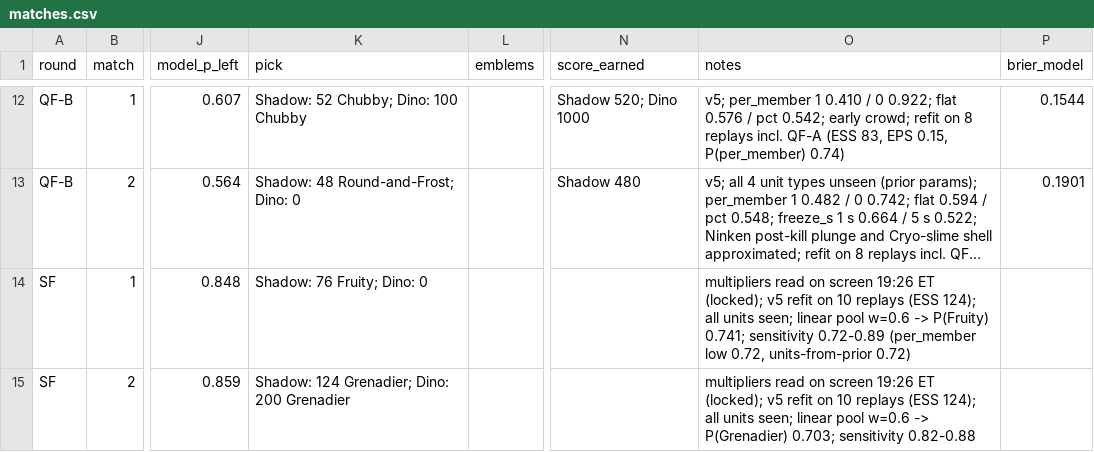
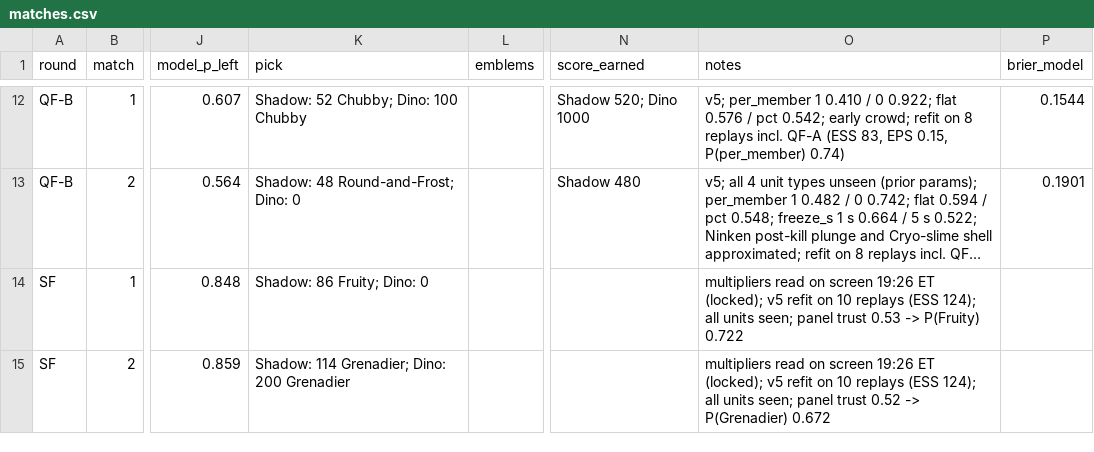
Before and after one commit to jadenzou1-dotcom/genshin-predictive-victory-dynamics, a CSV file: data/matches.csv, drawn as a sheet; only a part is shown, gaps mark what is left out; long unchanged cells end in …; the diff names each change by its address in the sheet, - before the commit and + after, or states it on an @@ line.

```diff
--- a/data/matches.csv
+++ b/data/matches.csv
-K14 (pick): Shadow: 76 Fruity; Dino: 0
+K14 (pick): Shadow: 86 Fruity; Dino: 0
-O14 (notes): …units seen; linear pool w=0.6 -> P(Fruity) 0.741; sensitivity 0.72-0.89 (per_member low 0.72, units-from-prior 0.72)
+O14 (notes): …units seen; panel trust 0.53 -> P(Fruity) 0.722
-K15 (pick): Shadow: 124 Grenadier; Dino: 200 Grenadier
+K15 (pick): Shadow: 114 Grenadier; Dino: 200 Grenadier
-O15 (notes): …units seen; linear pool w=0.6 -> P(Grenadier) 0.703; sensitivity 0.82-0.88
+O15 (notes): …units seen; panel trust 0.52 -> P(Grenadier) 0.672
```
Also changed, not shown: 1 other file.
